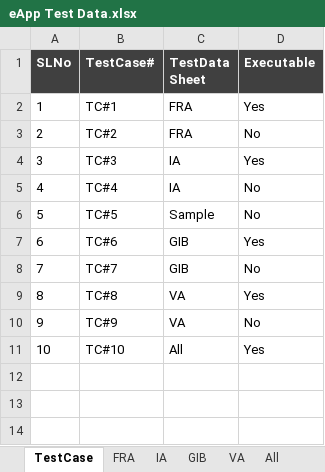
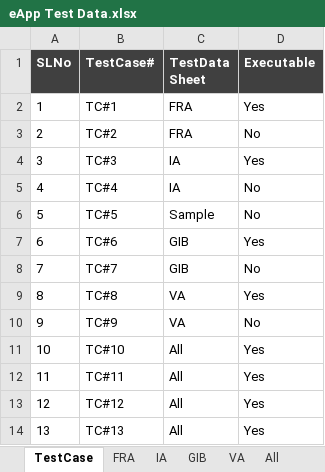
Before and after one commit to SoumendraPradaSahoo/eAppBHFAutomation, an Excel workbook: Test Case/eApp Test Data.xlsx, sheet TestCase, drawn as a sheet; values as stored, in another font and other column widths than the file's, no borders; the diff names each change by its address in the sheet, - before the commit and + after, or states it on an @@ line.

Commit message:
Updated test data

```diff
--- a/Test Case/eApp Test Data.xlsx (sheet TestCase)
+++ b/Test Case/eApp Test Data.xlsx (sheet TestCase)
+row 12: 11 | TC#11 | All | Yes
+row 13: 12 | TC#12 | All | Yes
+row 14: 13 | TC#13 | All | Yes
```
Also changed, not shown: sheet All, sheet FRA, sheet IA, sheet GIB, sheet VA.
